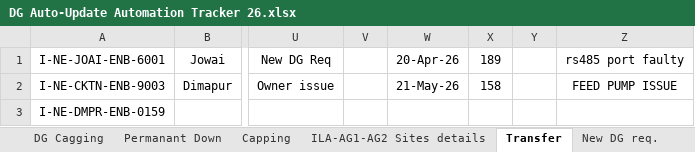
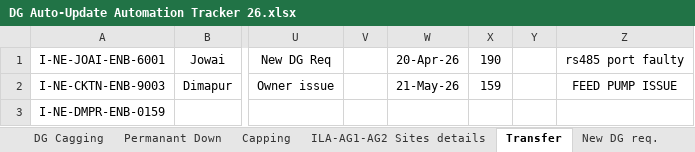
Before and after one commit to tridip2gogoi/Share-Docket-no., an Excel workbook: DG Auto-Update Automation Tracker 26.xlsx, sheet Transfer, drawn as a sheet; only a part is shown, gaps mark what is left out; values as stored, in another font and other column widths than the file's, no borders; conditional formats not drawn; the diff names each change by its address in the sheet, - before the commit and + after, or states it on an @@ line.

```diff
--- a/DG Auto-Update Automation Tracker 26.xlsx (sheet Transfer)
+++ b/DG Auto-Update Automation Tracker 26.xlsx (sheet Transfer)
-X1: 189
+X1: 190
-X2: 158
+X2: 159
```
Also changed, not shown: sheet Automation Status.
